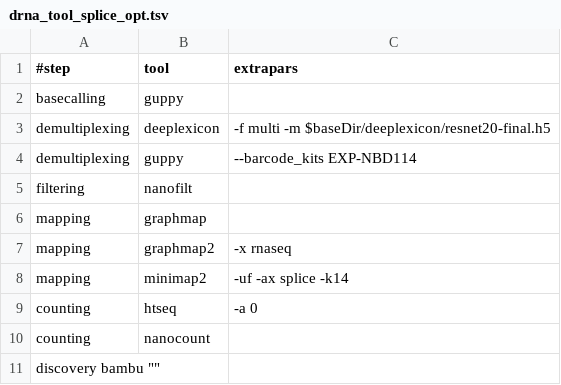
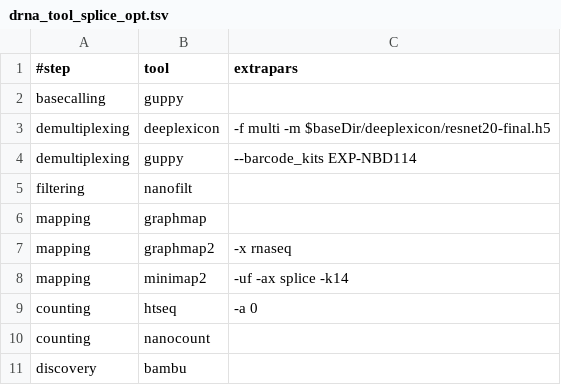
Before and after one commit to biocorecrg/MOP2, a TSV file: mop_preprocess/drna_tool_splice_opt.tsv, drawn as a sheet.

```diff
--- a/mop_preprocess/drna_tool_splice_opt.tsv
+++ b/mop_preprocess/drna_tool_splice_opt.tsv
@@ -10,2 +10,2 @@ counting	htseq	"-a 0"
 counting	nanocount	""
-discovery       bambu   ""
+discovery	bambu	""
```
Also changed, not shown: mop_preprocess/drna_tool_unsplice_opt.tsv.
